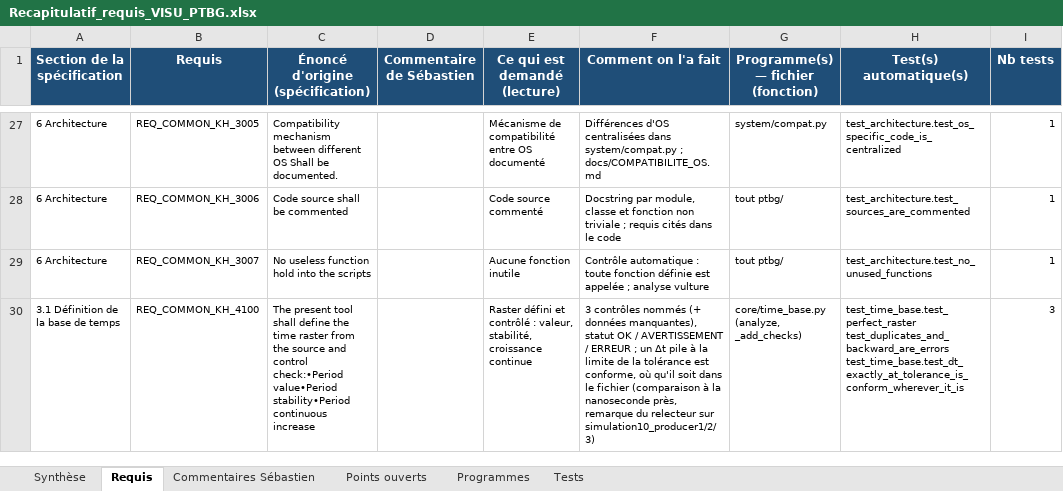
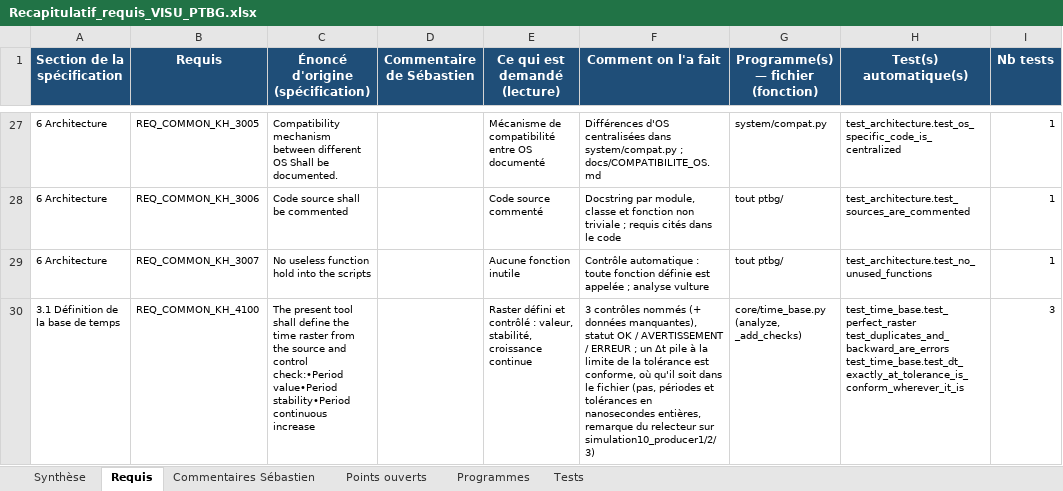
Before and after one commit to mezzine967-lang/arabelle, an Excel workbook: docs/recapitulatif/Recapitulatif_requis_VISU_PTBG.xlsx, sheet Requis, drawn as a sheet; only a part is shown, gaps mark what is left out; values as stored, in another font and other column widths than the file's, no borders; charts and pictures and conditional formats not drawn; the diff covers the shown part only; the diff names each change by its address in the sheet, - before the commit and + after, or states it on an @@ line.

```diff
--- a/docs/recapitulatif/Recapitulatif_requis_VISU_PTBG.xlsx (sheet Requis)
+++ b/docs/recapitulatif/Recapitulatif_requis_VISU_PTBG.xlsx (sheet Requis)
-F30 (Comment on l'a fait): …le fichier (comparaison à la nanoseconde près, remarque du…
+F30 (Comment on l'a fait): …le fichier (pas, périodes et tolérances en nanosecondes entières, remarque du…
```
Also changed, not shown: 8 edited cells elsewhere in this sheet, sheet Programmes, sheet Tests, sheet Synthèse, docs/recapitulatif/Suivi_remarques_VISU_PTBG.xlsx, 11 other files.
